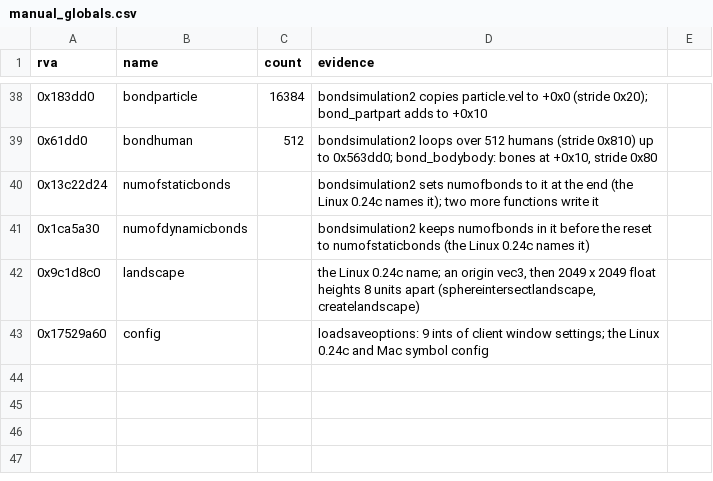
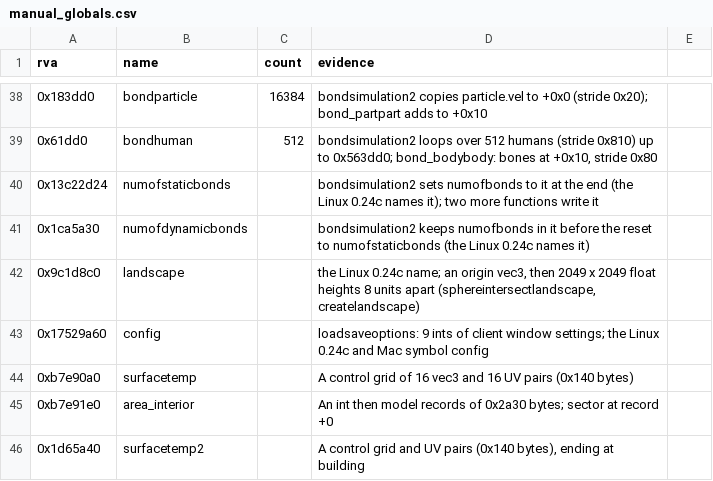
Before and after one commit to TheGreatVulpzin/OpenSubRosa24, a CSV file: analysis/024d/manual_globals.csv, drawn as a sheet; only a part is shown, gaps mark what is left out; the diff names each change by its address in the sheet, - before the commit and + after, or states it on an @@ line.

```diff
--- a/analysis/024d/manual_globals.csv
+++ b/analysis/024d/manual_globals.csv
+row 44: 0xb7e90a0 | surfacetemp |  | A control grid of 16 vec3 and 16 UV pairs (0x140 bytes)
+row 45: 0xb7e91e0 | area_interior |  | An int then model records of 0x2a30 bytes; sector at record +0
+row 46: 0x1d65a40 | surfacetemp2 |  | A control grid and UV pairs (0x140 bytes), ending at building
```
Also changed, not shown: analysis/structs/names.csv, 18 other files.
